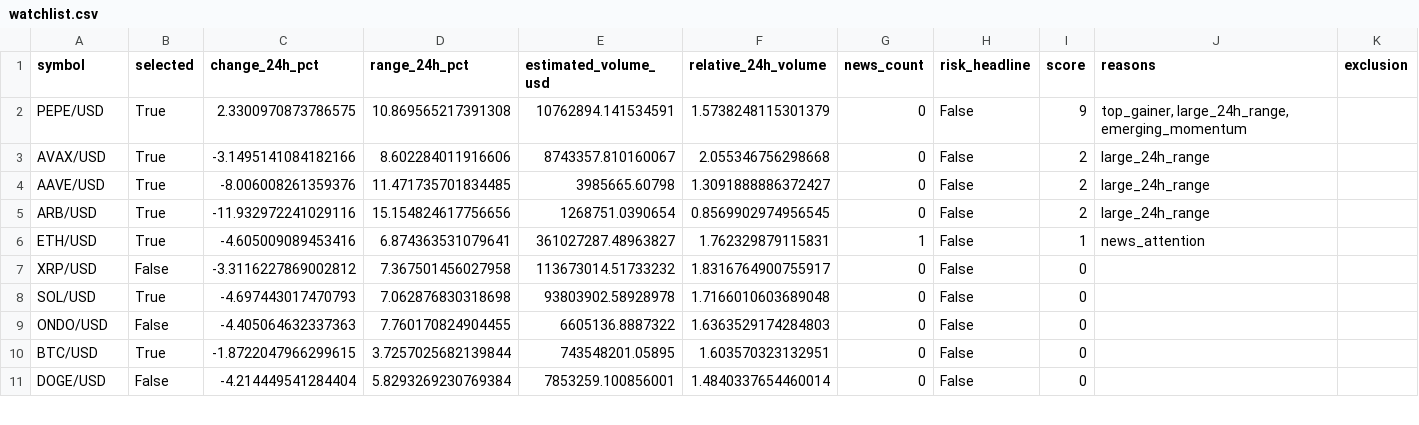
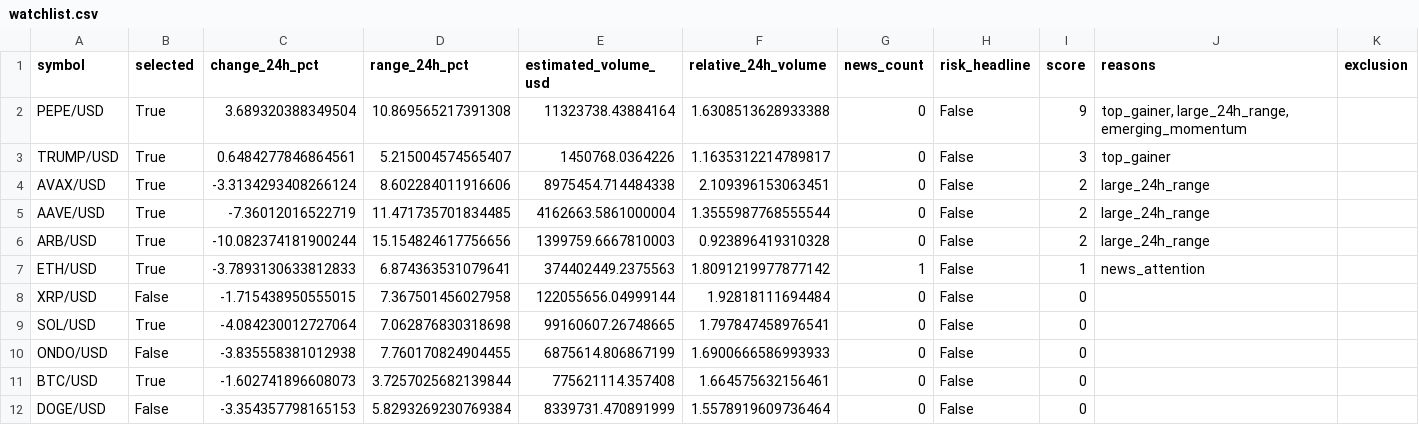
Before and after one commit to Rand0mUs3r-afk/CryptoStrategyLab, a CSV file: watchlist.csv, drawn as a sheet; only a part is shown; the diff covers the shown part only.

```diff
--- a/watchlist.csv
+++ b/watchlist.csv
@@ -1,11 +1,12 @@
 symbol,selected,change_24h_pct,range_24h_pct,estimated_volume_usd,relative_24h_volume,news_count,risk_headline,score,reasons,exclusion
-PEPE/USD,True,2.3300970873786575,10.869565217391308,10762894.141534591,1.5738248115301379,0,False,9,"top_gainer, large_24h_range, emerging_momentum",
-AVAX/USD,True,-3.1495141084182166,8.602284011916606,8743357.810160067,2.055346756298668,0,False,2,large_24h_range,
-AAVE/USD,True,-8.006008261359376,11.471735701834485,3985665.60798,1.3091888886372427,0,False,2,large_24h_range,
-ARB/USD,True,-11.932972241029116,15.154824617756656,1268751.0390654,0.8569902974956545,0,False,2,large_24h_range,
-ETH/USD,True,-4.605009089453416,6.874363531079641,361027287.48963827,1.762329879115831,1,False,1,news_attention,
-XRP/USD,False,-3.3116227869002812,7.367501456027958,113673014.51733232,1.8316764900755917,0,False,0,,
-SOL/USD,True,-4.697443017470793,7.062876830318698,93803902.58928978,1.7166010603689048,0,False,0,,
-ONDO/USD,False,-4.405064632337363,7.760170824904455,6605136.8887322,1.6363529174284803,0,False,0,,
-BTC/USD,True,-1.8722047966299615,3.7257025682139844,743548201.05895,1.603570323132951,0,False,0,,
-DOGE/USD,False,-4.214449541284404,5.8293269230769384,7853259.100856001,1.4840337654460014,0,False,0,,
+PEPE/USD,True,3.689320388349504,10.869565217391308,11323738.43884164,1.6308513628933388,0,False,9,"top_gainer, large_24h_range, emerging_momentum",
+TRUMP/USD,True,0.6484277846864561,5.215004574565407,1450768.0364226,1.1635312214789817,0,False,3,top_gainer,
+AVAX/USD,True,-3.3134293408266124,8.602284011916606,8975454.714484338,2.109396153063451,0,False,2,large_24h_range,
+AAVE/USD,True,-7.36012016522719,11.471735701834485,4162663.5861000004,1.3555987768555544,0,False,2,large_24h_range,
+ARB/USD,True,-10.082374181900244,15.154824617756656,1399759.6667810003,0.923896419310328,0,False,2,large_24h_range,
+ETH/USD,True,-3.7893130633812833,6.874363531079641,374402449.2375563,1.8091219977877142,1,False,1,news_attention,
+XRP/USD,False,-1.715438950555015,7.367501456027958,122055656.04999144,1.92818111694484,0,False,0,,
+SOL/USD,True,-4.084230012727064,7.062876830318698,99160607.26748665,1.797847458976541,0,False,0,,
+ONDO/USD,False,-3.835558381012938,7.760170824904455,6875614.806867199,1.6900666586993933,0,False,0,,
+BTC/USD,True,-1.602741896608073,3.7257025682139844,775621114.357408,1.664575632156461,0,False,0,,
+DOGE/USD,False,-3.354357798165153,5.8293269230769384,8339731.470891999,1.5578919609736464,0,False,0,,
```
Also changed, not shown: 1 added row, 2 removed rows and 63 edited cells elsewhere in this file, entry_decisions.csv, 7 other files.
